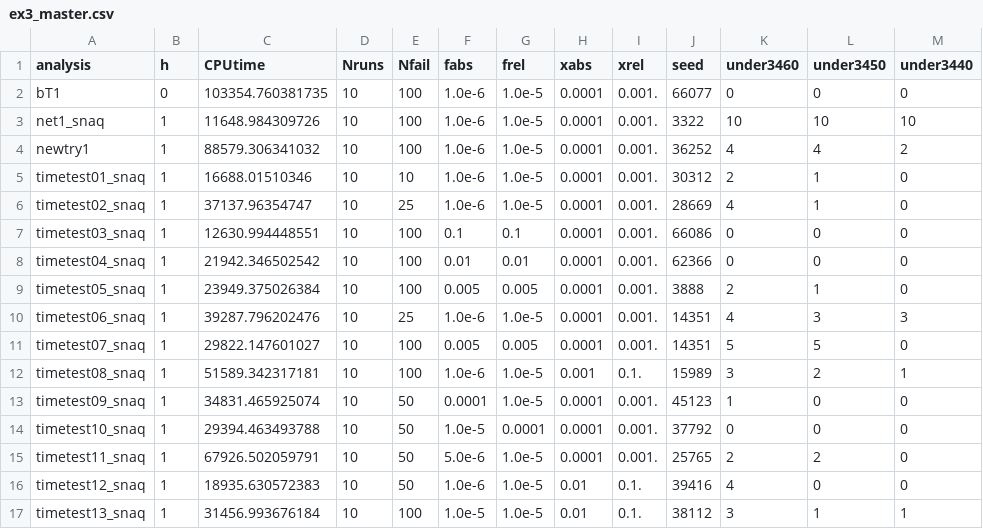
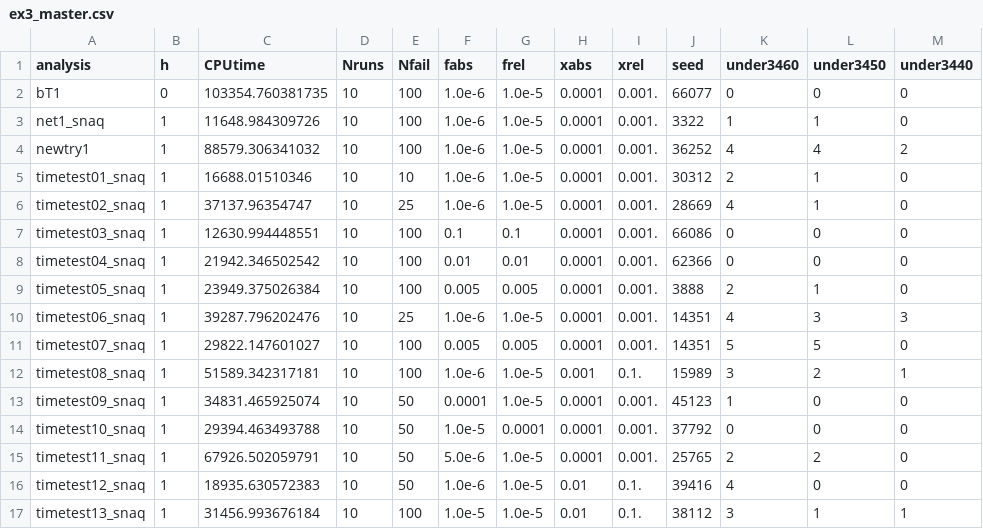
Before and after one commit to mkamenet3/Stat679, a CSV file: hw1/output/summaryFiles/ex3_master.csv, drawn as a sheet.

```diff
--- a/hw1/output/summaryFiles/ex3_master.csv
+++ b/hw1/output/summaryFiles/ex3_master.csv
@@ -2,3 +2,3 @@ analysis,h,CPUtime,Nruns,Nfail,fabs,frel,xabs,xrel,seed,under3460,under3450,unde
 bT1,0,103354.760381735,10,100,1.0e-6,1.0e-5,0.0001,0.001.,66077,0,0,0
-net1_snaq,1,11648.984309726,10,100,1.0e-6,1.0e-5,0.0001,0.001.,3322,10,10,10
+net1_snaq,1,11648.984309726,10,100,1.0e-6,1.0e-5,0.0001,0.001.,3322,1,1,0
 newtry1,1,88579.306341032,10,100,1.0e-6,1.0e-5,0.0001,0.001.,36252,4,4,2
```
Also changed, not shown: 1 other file.
